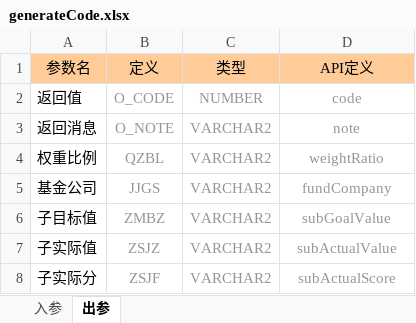
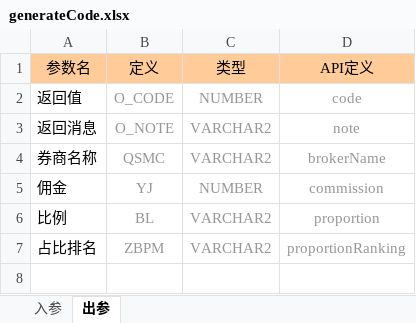
Before and after one commit to qqc01/springboot-gradle-learning, an Excel workbook: apexsoft-code-generator/src/main/resources/com/qqc/apexsoft/codegenerator/queryList/generateCode.xlsx, sheet 出参, drawn as a sheet; values as stored, in another font and other column widths than the file's, no borders; removed rows and columns are numbered as before the commit, all else as after; the diff names each change by its address in the sheet, - before the commit and + after, or states it on an @@ line.

```diff
--- a/apexsoft-code-generator/src/main/resources/com/qqc/apexsoft/codegenerator/queryList/generateCode.xlsx (sheet 出参)
+++ b/apexsoft-code-generator/src/main/resources/com/qqc/apexsoft/codegenerator/queryList/generateCode.xlsx (sheet 出参)
-row 4: 权重比例 | QZBL | VARCHAR2 | weightRatio
-row 5: 基金公司 | JJGS | VARCHAR2 | fundCompany
-row 6: 子目标值 | ZMBZ | VARCHAR2 | subGoalValue
-row 7: 子实际值 | ZSJZ | VARCHAR2 | subActualValue
-row 8: 子实际分 | ZSJF | VARCHAR2 | subActualScore
+row 4: 券商名称 | QSMC | VARCHAR2 | brokerName
+row 5: 佣金 | YJ | NUMBER | commission
+row 6: 比例 | BL | VARCHAR2 | proportion
+row 7: 占比排名 | ZBPM | VARCHAR2 | proportionRanking
```
Also changed, not shown: sheet 入参, 2 other files.
